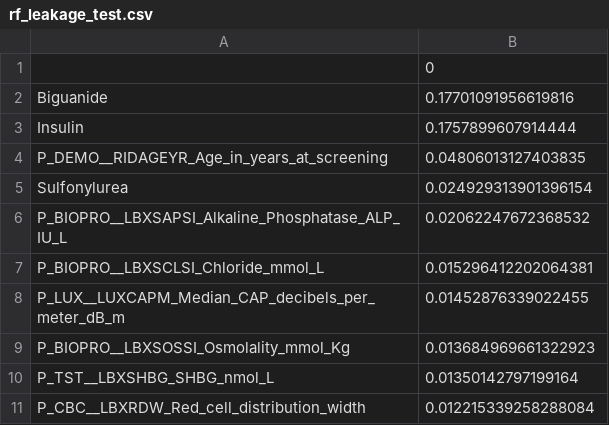
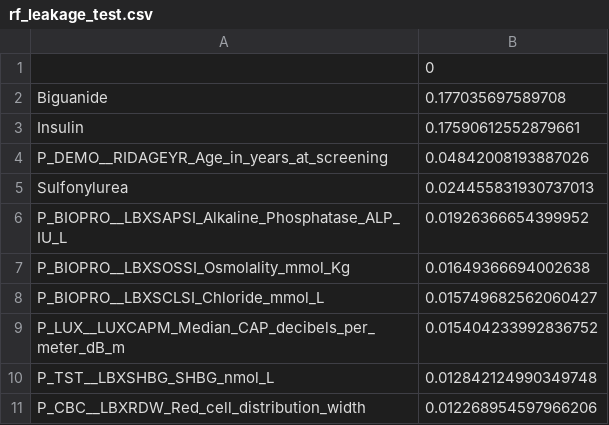
Before and after one commit to DVDMVN/CSE881_PROJ, a CSV file: LOG/rf_leakage_test.csv, drawn as a sheet.

Commit message:
Cleanup Old + Target Change
- Target change to classification task
- Slight modification to features dropping from leakage for classification (medication)
- Add more testing on XGB and RF

```diff
--- a/LOG/rf_leakage_test.csv
+++ b/LOG/rf_leakage_test.csv
@@ -1,11 +1,11 @@
 ,0
-Biguanide,0.17701091956619816
-Insulin,0.1757899607914444
-P_DEMO__RIDAGEYR_Age_in_years_at_screening,0.04806013127403835
-Sulfonylurea,0.024929313901396154
-P_BIOPRO__LBXSAPSI_Alkaline_Phosphatase_ALP_IU_L,0.02062247672368532
-P_BIOPRO__LBXSCLSI_Chloride_mmol_L,0.015296412202064381
-P_LUX__LUXCAPM_Median_CAP_decibels_per_meter_dB_m,0.01452876339022455
-P_BIOPRO__LBXSOSSI_Osmolality_mmol_Kg,0.013684969661322923
-P_TST__LBXSHBG_SHBG_nmol_L,0.01350142797199164
-P_CBC__LBXRDW_Red_cell_distribution_width,0.012215339258288084
+Biguanide,0.177035697589708
+Insulin,0.17590612552879661
+P_DEMO__RIDAGEYR_Age_in_years_at_screening,0.04842008193887026
+Sulfonylurea,0.024455831930737013
+P_BIOPRO__LBXSAPSI_Alkaline_Phosphatase_ALP_IU_L,0.01926366654399952
+P_BIOPRO__LBXSOSSI_Osmolality_mmol_Kg,0.01649366694002638
+P_BIOPRO__LBXSCLSI_Chloride_mmol_L,0.015749682562060427
+P_LUX__LUXCAPM_Median_CAP_decibels_per_meter_dB_m,0.015404233992836752
+P_TST__LBXSHBG_SHBG_nmol_L,0.012842124990349748
+P_CBC__LBXRDW_Red_cell_distribution_width,0.012268954597966206
```
Also changed, not shown: 22 other files.
